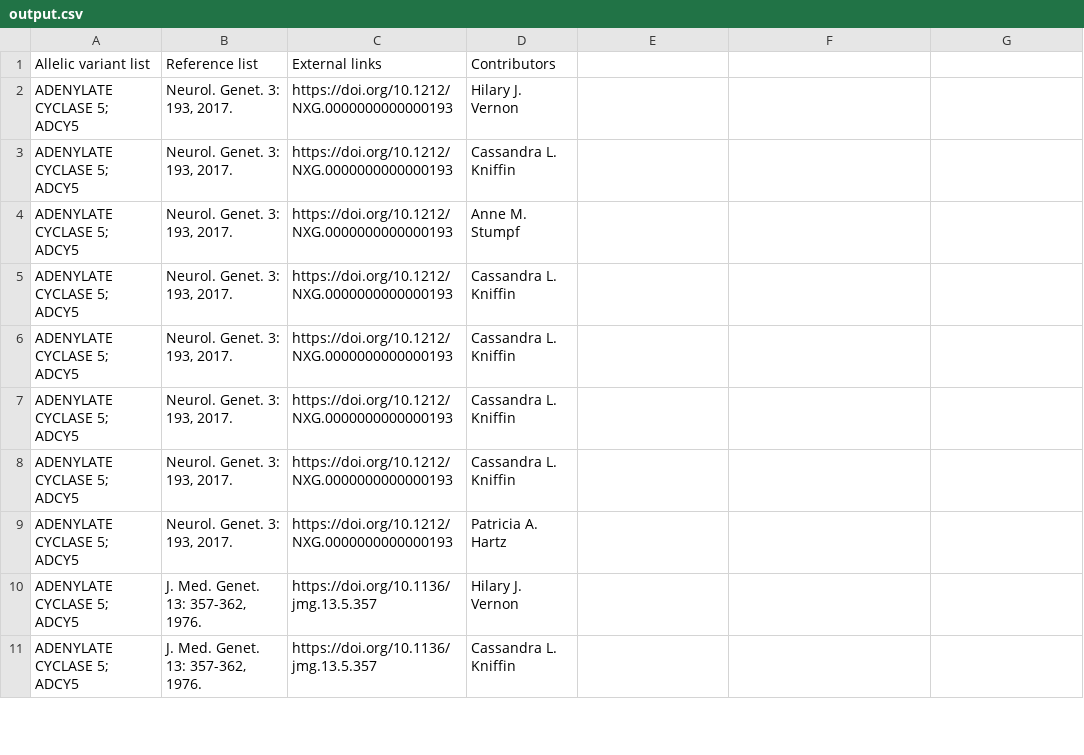
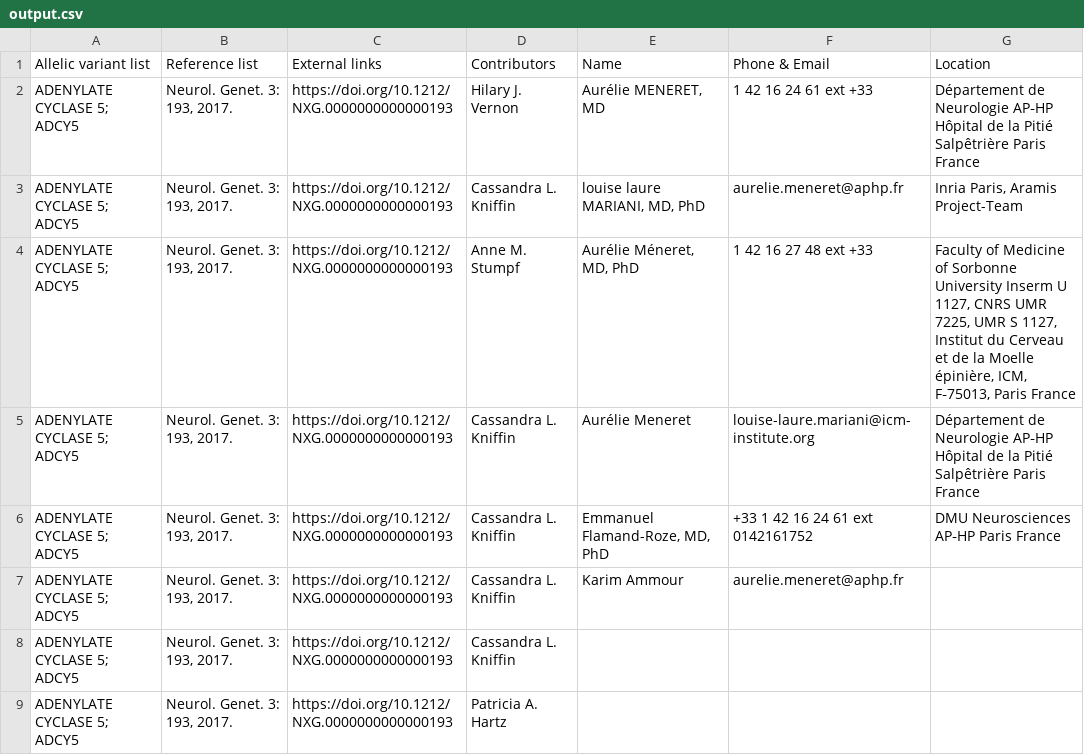
Before and after one commit to Jnguye84/rarediseases, a CSV file: output.csv, drawn as a sheet; only a part is shown; the shorter side is filled out with more unchanged rows.

Commit message:
Working Data Collection (Final)

```diff
--- a/output.csv
+++ b/output.csv
@@ -1,8 +1,8 @@
-Allelic variant list,Reference list,External links,Contributors
-ADENYLATE CYCLASE 5; ADCY5,"Neurol. Genet. 3: 193, 2017.",https://doi.org/10.1212/NXG.0000000000000193,Hilary J. Vernon
-ADENYLATE CYCLASE 5; ADCY5,"Neurol. Genet. 3: 193, 2017.",https://doi.org/10.1212/NXG.0000000000000193,Cassandra L. Kniffin
-ADENYLATE CYCLASE 5; ADCY5,"Neurol. Genet. 3: 193, 2017.",https://doi.org/10.1212/NXG.0000000000000193,Anne M. Stumpf
-ADENYLATE CYCLASE 5; ADCY5,"Neurol. Genet. 3: 193, 2017.",https://doi.org/10.1212/NXG.0000000000000193,Cassandra L. Kniffin
-ADENYLATE CYCLASE 5; ADCY5,"Neurol. Genet. 3: 193, 2017.",https://doi.org/10.1212/NXG.0000000000000193,Cassandra L. Kniffin
-ADENYLATE CYCLASE 5; ADCY5,"Neurol. Genet. 3: 193, 2017.",https://doi.org/10.1212/NXG.0000000000000193,Cassandra L. Kniffin
+Allelic variant list,Reference list,External links,Contributors,Name,Phone & Email,Location
+ADENYLATE CYCLASE 5; ADCY5,"Neurol. Genet. 3: 193, 2017.",https://doi.org/10.1212/NXG.0000000000000193,Hilary J. Vernon,"Aurélie MENERET, MD",1 42 16 24 61 ext +33,Département de Neurologie AP‐HP Hôpital de la Pitié Salpêtrière Paris France
+ADENYLATE CYCLASE 5; ADCY5,"Neurol. Genet. 3: 193, 2017.",https://doi.org/10.1212/NXG.0000000000000193,Cassandra L. Kniffin,"louise laure MARIANI, MD, PhD",aurelie.meneret@aphp.fr,"Inria Paris, Aramis Project-Team"
+ADENYLATE CYCLASE 5; ADCY5,"Neurol. Genet. 3: 193, 2017.",https://doi.org/10.1212/NXG.0000000000000193,Anne M. Stumpf,"Aurélie Méneret, MD, PhD",1 42 16 27 48 ext +33,"Faculty of Medicine of Sorbonne University  Inserm U 1127, CNRS UMR 7225, UMR S 1127, Institut du Cerveau et de la Moelle épinière, ICM, F‐75013, Paris France"
+ADENYLATE CYCLASE 5; ADCY5,"Neurol. Genet. 3: 193, 2017.",https://doi.org/10.1212/NXG.0000000000000193,Cassandra L. Kniffin,Aurélie Meneret,louise-laure.mariani@icm-institute.org,Département de Neurologie AP‐HP Hôpital de la Pitié Salpêtrière Paris France
+ADENYLATE CYCLASE 5; ADCY5,"Neurol. Genet. 3: 193, 2017.",https://doi.org/10.1212/NXG.0000000000000193,Cassandra L. Kniffin,"Emmanuel Flamand-Roze, MD, PhD",+33 1 42 16 24 61 ext 0142161752,DMU Neurosciences AP‐HP  Paris France
+ADENYLATE CYCLASE 5; ADCY5,"Neurol. Genet. 3: 193, 2017.",https://doi.org/10.1212/NXG.0000000000000193,Cassandra L. Kniffin,Karim Ammour,aurelie.meneret@aphp.fr,
 ADENYLATE CYCLASE 5; ADCY5,"Neurol. Genet. 3: 193, 2017.",https://doi.org/10.1212/NXG.0000000000000193,Cassandra L. Kniffin
```
Also changed, not shown: 3 other files.
